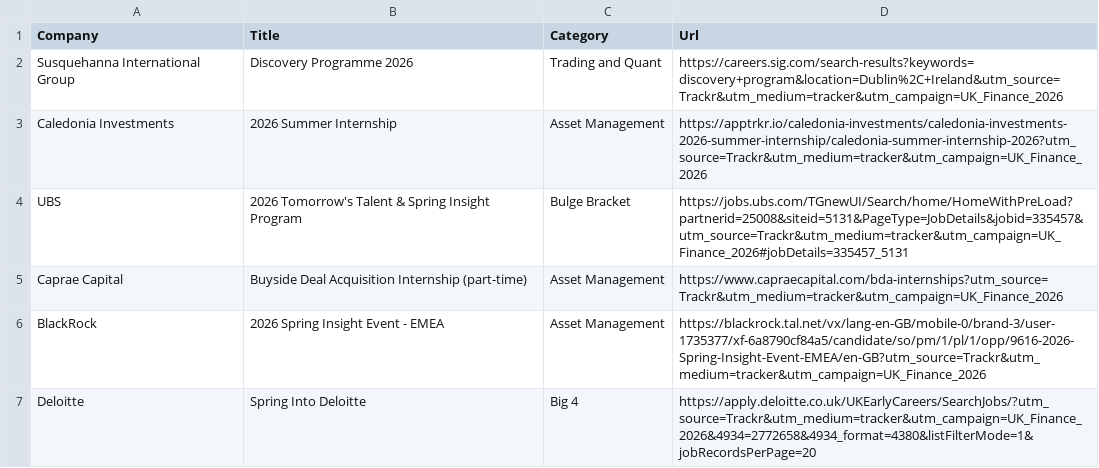
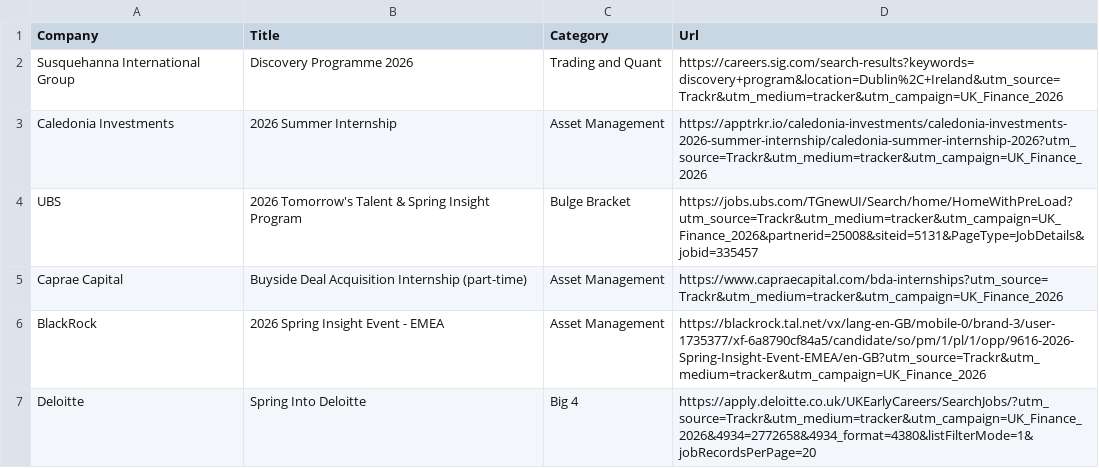
Before and after one commit to ludovicstvys/SpringIntern, a CSV file: processus_ouverts.csv, drawn as a sheet; only a part is shown.

```diff
--- a/processus_ouverts.csv
+++ b/processus_ouverts.csv
@@ -3,3 +3,3 @@ Susquehanna International Group,Discovery Programme 2026,Trading and Quant,https
 Caledonia Investments,2026 Summer Internship,Asset Management,https://apptrkr.io/caledonia-investments/caledonia-investments-2026-summer-internship/caledonia-summer-internship-2026?utm_source=Trackr&utm_medium=tracker&utm_campaign=UK_Finance_2026
-UBS,2026 Tomorrow's Talent & Spring Insight Program,Bulge Bracket,https://jobs.ubs.com/TGnewUI/Search/home/HomeWithPreLoad?partnerid=25008&siteid=5131&PageType=JobDetails&jobid=335457&utm_source=Trackr&utm_medium=tracker&utm_campaign=UK_Finance_2026#jobDetails=335457_5131
+UBS,2026 Tomorrow's Talent & Spring Insight Program,Bulge Bracket,https://jobs.ubs.com/TGnewUI/Search/home/HomeWithPreLoad?utm_source=Trackr&utm_medium=tracker&utm_campaign=UK_Finance_2026&partnerid=25008&siteid=5131&PageType=JobDetails&jobid=335457
 Caprae Capital,Buyside Deal Acquisition Internship (part-time),Asset Management,https://www.capraecapital.com/bda-internships?utm_source=Trackr&utm_medium=tracker&utm_campaign=UK_Finance_2026
```
